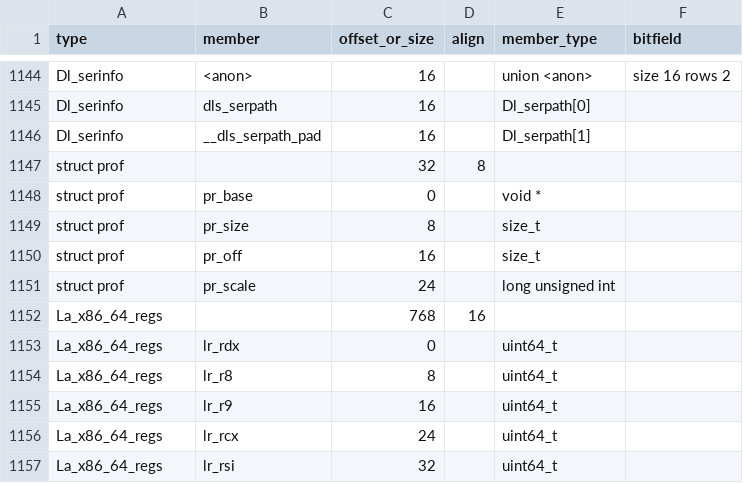
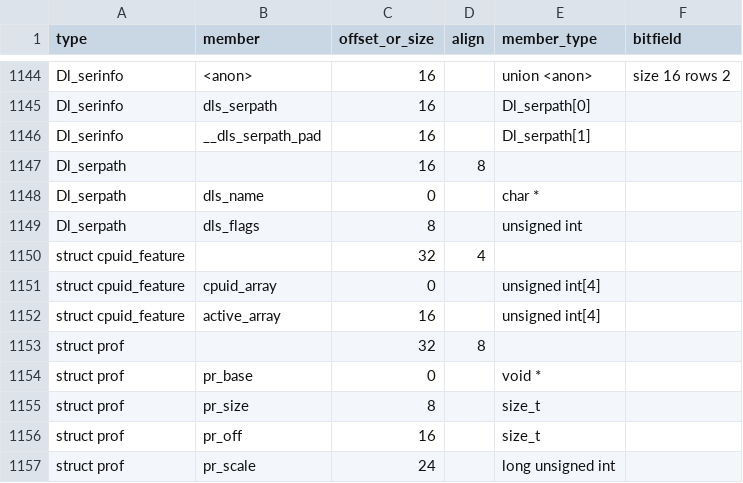
Before and after one commit to duskglow/libniji, a TSV file: spec/abi/layouts.tsv, drawn as a sheet; only a part is shown, gaps mark what is left out; the shorter side is filled out with more unchanged rows; the diff names each change by its address in the sheet, - before the commit and + after, or states it on an @@ line.

```diff
--- a/spec/abi/layouts.tsv
+++ b/spec/abi/layouts.tsv
+row 1147: Dl_serpath |  | 16 | 8
+row 1148: Dl_serpath | dls_name | 0 |  | char *
+row 1149: Dl_serpath | dls_flags | 8 |  | unsigned int
+row 1150: struct cpuid_feature |  | 32 | 4
+row 1151: struct cpuid_feature | cpuid_array | 0 |  | unsigned int[4]
+row 1152: struct cpuid_feature | active_array | 16 |  | unsigned int[4]
```
Also changed, not shown: headers/reserved.tsv, 12 other files.
